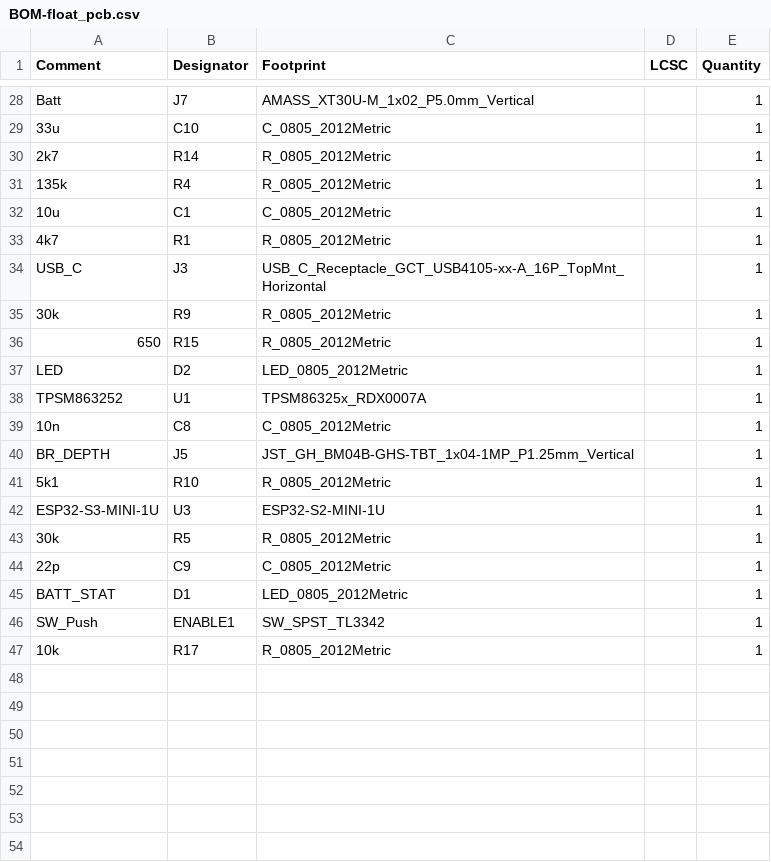
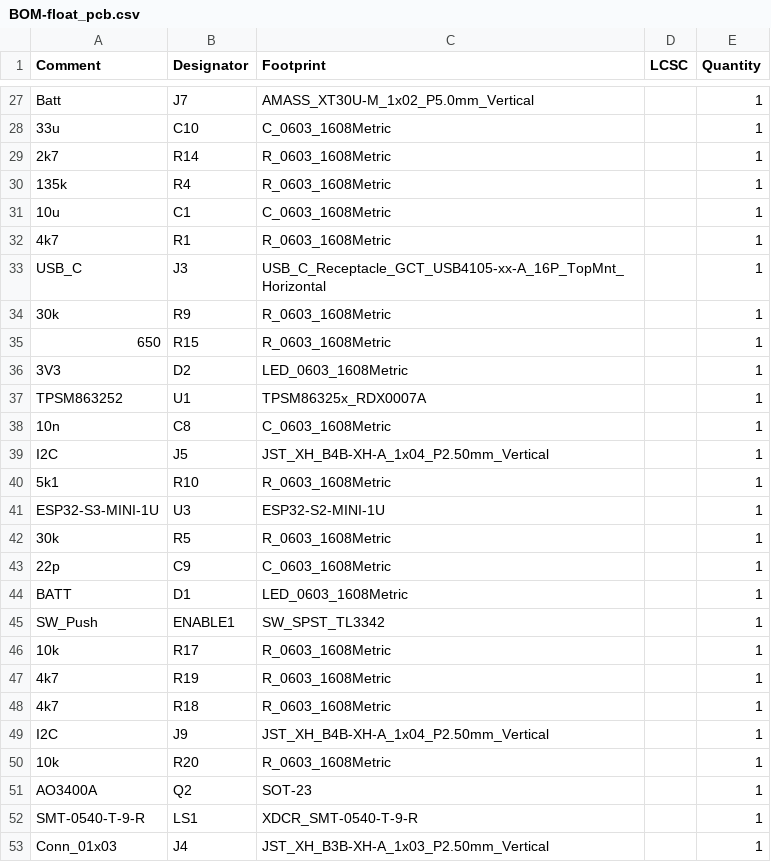
Before and after one commit to MATE-Leviathan/float_pcb, a CSV file: jlcpcb/production_files/BOM-float_pcb.csv, drawn as a sheet; only a part is shown, gaps mark what is left out; addresses are those after the commit; the diff covers the shown part only; the diff names each change by its address in the sheet, - before the commit and + after, or states it on an @@ line.

```diff
--- a/jlcpcb/production_files/BOM-float_pcb.csv
+++ b/jlcpcb/production_files/BOM-float_pcb.csv
-C28 (Footprint): C_0805_2012Metric
+C28 (Footprint): C_0603_1608Metric
-C29:C30 (Footprint): R_0805_2012Metric
+C29:C30 (Footprint): R_0603_1608Metric
-C31 (Footprint): C_0805_2012Metric
+C31 (Footprint): C_0603_1608Metric
-C32 (Footprint): R_0805_2012Metric
+C32 (Footprint): R_0603_1608Metric
-C34:C35 (Footprint): R_0805_2012Metric
+C34:C35 (Footprint): R_0603_1608Metric
-A36 (Comment): LED
+A36 (Comment): 3V3
-C36 (Footprint): LED_0805_2012Metric
+C36 (Footprint): LED_0603_1608Metric
-C38 (Footprint): C_0805_2012Metric
+C38 (Footprint): C_0603_1608Metric
-A39 (Comment): BR_DEPTH
+A39 (Comment): I2C
-C39 (Footprint): JST_GH_BM04B-GHS-TBT_1x04-1MP_P1.25mm_Vertical
+C39 (Footprint): JST_XH_B4B-XH-A_1x04_P2.50mm_Vertical
-C40 (Footprint): R_0805_2012Metric
+C40 (Footprint): R_0603_1608Metric
-C42 (Footprint): R_0805_2012Metric
+C42 (Footprint): R_0603_1608Metric
-C43 (Footprint): C_0805_2012Metric
+C43 (Footprint): C_0603_1608Metric
-A44 (Comment): BATT_STAT
+A44 (Comment): BATT
-C44 (Footprint): LED_0805_2012Metric
+C44 (Footprint): LED_0603_1608Metric
-C46 (Footprint): R_0805_2012Metric
+C46 (Footprint): R_0603_1608Metric
+row 47: 4k7 | R19 | R_0603_1608Metric |  | 1
+row 48: 4k7 | R18 | R_0603_1608Metric |  | 1
+row 49: I2C | J9 | JST_XH_B4B-XH-A_1x04_P2.50mm_Vertical |  | 1
+row 50: 10k | R20 | R_0603_1608Metric |  | 1
+row 51: AO3400A | Q2 | SOT-23 |  | 1
+row 52: SMT-0540-T-9-R | LS1 | XDCR_SMT-0540-T-9-R |  | 1
+row 53: Conn_01x03 | J4 | JST_XH_B3B-XH-A_1x03_P2.50mm_Vertical |  | 1
```
Also changed, not shown: 1 removed row and 22 edited cells elsewhere in this file, jlcpcb/production_files/CPL-float_pcb.csv, 33 other files.
